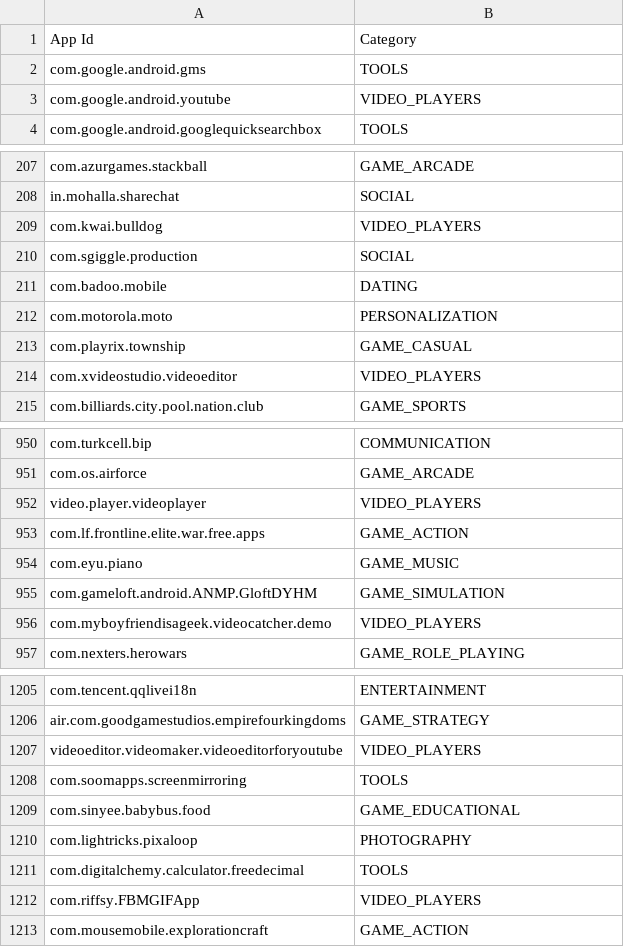
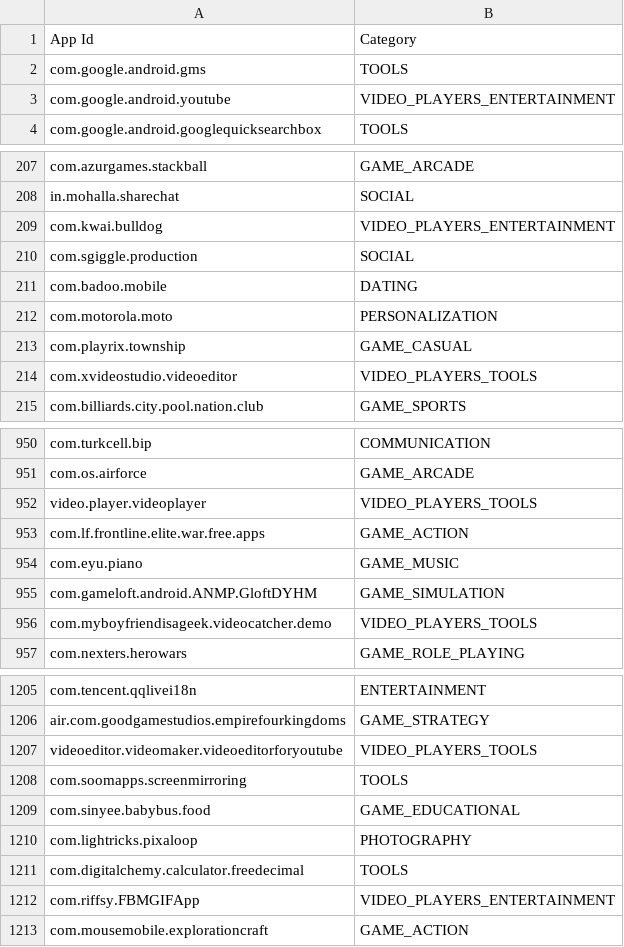
Before and after one commit to Golem393/mdm-backend, a CSV file: app_categories2.csv, drawn as a sheet; only a part is shown, gaps mark what is left out; the diff covers the shown part only.

```diff
--- a/app_categories2.csv
+++ b/app_categories2.csv
@@ -3 +3 @@ com.google.android.gms,"TOOLS"
-com.google.android.youtube,"VIDEO_PLAYERS"
+com.google.android.youtube,VIDEO_PLAYERS_ENTERTAINMENT
@@ -209 +209 @@ in.mohalla.sharechat,"SOCIAL"
-com.kwai.bulldog,"VIDEO_PLAYERS"
+com.kwai.bulldog,VIDEO_PLAYERS_ENTERTAINMENT
@@ -214 +214 @@ com.playrix.township,"GAME_CASUAL"
-com.xvideostudio.videoeditor,"VIDEO_PLAYERS"
+com.xvideostudio.videoeditor,VIDEO_PLAYERS_TOOLS
@@ -952 +952 @@ com.os.airforce,"GAME_ARCADE"
-video.player.videoplayer,"VIDEO_PLAYERS"
+video.player.videoplayer,VIDEO_PLAYERS_TOOLS
@@ -956 +956 @@ com.gameloft.android.ANMP.GloftDYHM,"GAME_SIMULATION"
-com.myboyfriendisageek.videocatcher.demo,"VIDEO_PLAYERS"
+com.myboyfriendisageek.videocatcher.demo,VIDEO_PLAYERS_TOOLS
@@ -1207 +1207 @@ air.com.goodgamestudios.empirefourkingdoms,"GAME_STRATEGY"
-videoeditor.videomaker.videoeditorforyoutube,"VIDEO_PLAYERS"
+videoeditor.videomaker.videoeditorforyoutube,VIDEO_PLAYERS_TOOLS
@@ -1212 +1212 @@ com.digitalchemy.calculator.freedecimal,"TOOLS"
-com.riffsy.FBMGIFApp,"VIDEO_PLAYERS"
+com.riffsy.FBMGIFApp,VIDEO_PLAYERS_ENTERTAINMENT
```
Also changed, not shown: 44 edited cells elsewhere in this file, 1 other file.
